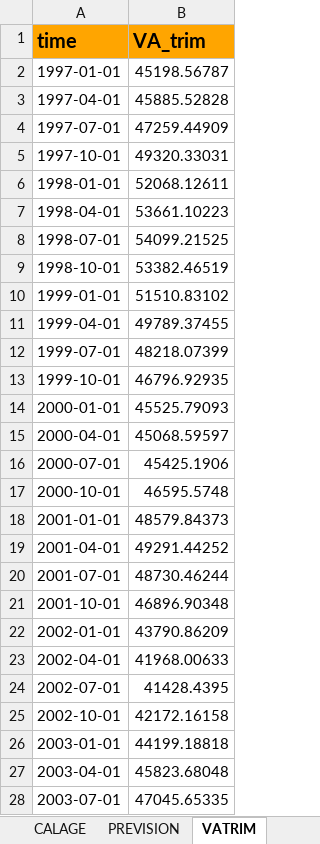
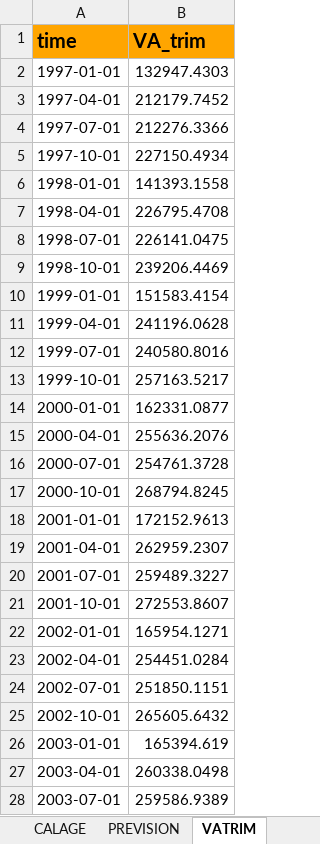
Before and after one commit to luckymaxtser/Compte_trim, an Excel workbook: prod_result_AGV.xlsx, sheet VATRIM, drawn as a sheet; only a part is shown; values as stored, in another font and other column widths than the file's, no borders; the diff covers the shown part only; the diff names each change by its address in the sheet, - before the commit and + after, or states it on an @@ line.

```diff
--- a/prod_result_AGV.xlsx (sheet VATRIM)
+++ b/prod_result_AGV.xlsx (sheet VATRIM)
-B2 (VA_trim): 45198.56787
+B2 (VA_trim): 132947.4303
-B3 (VA_trim): 45885.52828
+B3 (VA_trim): 212179.7452
-B4 (VA_trim): 47259.44909
+B4 (VA_trim): 212276.3366
-B5 (VA_trim): 49320.33031
+B5 (VA_trim): 227150.4934
-B6 (VA_trim): 52068.12611
+B6 (VA_trim): 141393.1558
-B7 (VA_trim): 53661.10223
+B7 (VA_trim): 226795.4708
-B8 (VA_trim): 54099.21525
+B8 (VA_trim): 226141.0475
-B9 (VA_trim): 53382.46519
+B9 (VA_trim): 239206.4469
-B10 (VA_trim): 51510.83102
+B10 (VA_trim): 151583.4154
-B11 (VA_trim): 49789.37455
+B11 (VA_trim): 241196.0628
-B12 (VA_trim): 48218.07399
+B12 (VA_trim): 240580.8016
-B13 (VA_trim): 46796.92935
+B13 (VA_trim): 257163.5217
-B14 (VA_trim): 45525.79093
+B14 (VA_trim): 162331.0877
-B15 (VA_trim): 45068.59597
+B15 (VA_trim): 255636.2076
-B16 (VA_trim): 45425.1906
+B16 (VA_trim): 254761.3728
-B17 (VA_trim): 46595.5748
+B17 (VA_trim): 268794.8245
-B18 (VA_trim): 48579.84373
+B18 (VA_trim): 172152.9613
-B19 (VA_trim): 49291.44252
+B19 (VA_trim): 262959.2307
-B20 (VA_trim): 48730.46244
+B20 (VA_trim): 259489.3227
-B21 (VA_trim): 46896.90348
+B21 (VA_trim): 272553.8607
-B22 (VA_trim): 43790.86209
+B22 (VA_trim): 165954.1271
-B23 (VA_trim): 41968.00633
+B23 (VA_trim): 254451.0284
-B24 (VA_trim): 41428.4395
+B24 (VA_trim): 251850.1151
-B25 (VA_trim): 42172.16158
+B25 (VA_trim): 265605.6432
-B26 (VA_trim): 44199.18818
+B26 (VA_trim): 165394.619
-B27 (VA_trim): 45823.68048
+B27 (VA_trim): 260338.0498
-B28 (VA_trim): 47045.65335
+B28 (VA_trim): 259586.9389
```
Also changed, not shown: 89 edited cells elsewhere in this sheet, sheet CALAGE, sheet INDI, sheet ETALONNAGE, sheet RESIDUS, sheet CNA, sheet PREVISION.
